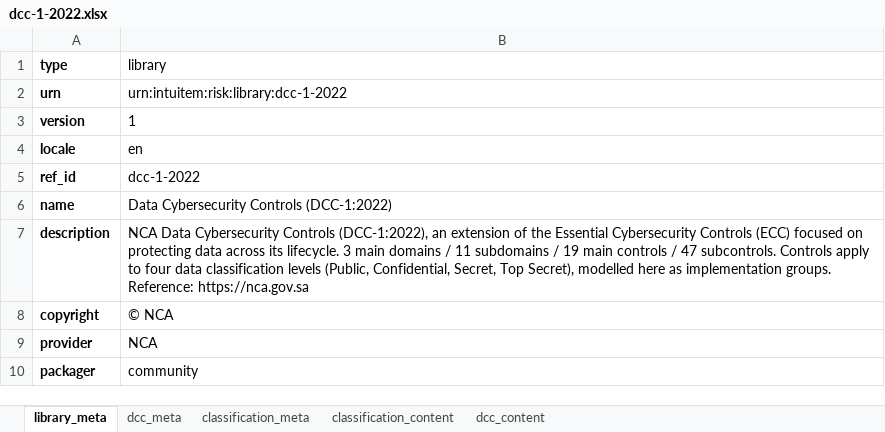
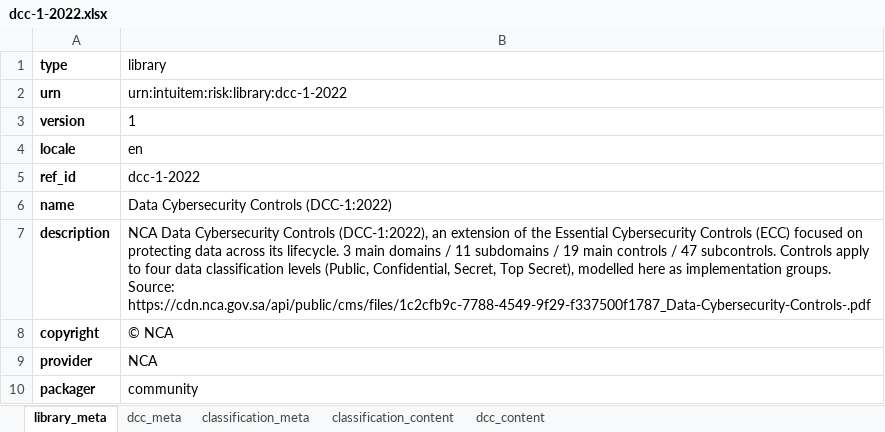
Before and after one commit to intuitem/ciso-assistant-community, an Excel workbook: tools/excel/dcc/dcc-1-2022.xlsx, sheet library_meta, drawn as a sheet; values as stored, in another font and other column widths than the file's, no borders; the diff names each change by its address in the sheet, - before the commit and + after, or states it on an @@ line.

```diff
--- a/tools/excel/dcc/dcc-1-2022.xlsx (sheet library_meta)
+++ b/tools/excel/dcc/dcc-1-2022.xlsx (sheet library_meta)
-B7 (library): …implementation groups. Reference: https://nca.gov.sa
+B7 (library): …implementation groups. Source: https://cdn.nca.gov.sa/api/public/cms/files/1c2cfb9c-7788-4549-9f29-f337500f1787_Data-Cybersecurity-Controls-.pdf
```
Also changed, not shown: sheet dcc_content, 1 other file.
